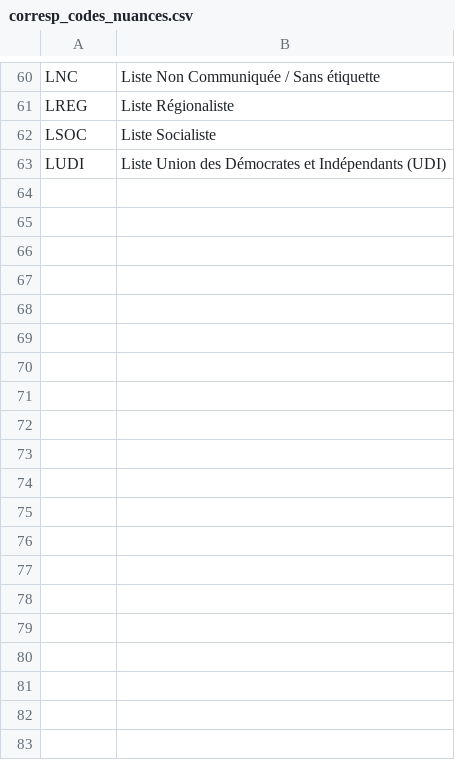
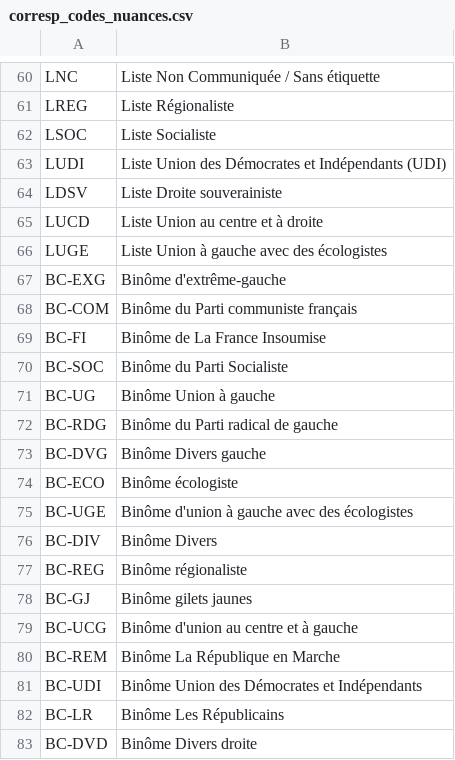
Before and after one commit to dataforgoodfr/13_odis, a CSV file: dbt_odis/seeds/corresp_codes_nuances.csv, drawn as a sheet; only a part is shown, gaps mark what is left out; the diff covers the shown part only.

```diff
--- a/dbt_odis/seeds/corresp_codes_nuances.csv
+++ b/dbt_odis/seeds/corresp_codes_nuances.csv
@@ -63 +63,21 @@ LSOC;Liste Socialiste
 LUDI;Liste Union des Démocrates et Indépendants (UDI)
+LDSV;Liste Droite souverainiste
+LUCD;Liste Union au centre et à droite
+LUGE;Liste Union à gauche avec des écologistes
+BC-EXG;Binôme d'extrême-gauche
+BC-COM;Binôme du Parti communiste français
+BC-FI;Binôme de La France Insoumise
+BC-SOC;Binôme du Parti Socialiste
+BC-UG;Binôme Union à gauche
+BC-RDG;Binôme du Parti radical de gauche
+BC-DVG;Binôme Divers gauche
+BC-ECO;Binôme écologiste
+BC-UGE;Binôme d'union à gauche avec des écologistes
+BC-DIV;Binôme Divers
+BC-REG;Binôme régionaliste
+BC-GJ;Binôme gilets jaunes
+BC-UCG;Binôme d'union au centre et à gauche
+BC-REM;Binôme La République en Marche
+BC-UDI;Binôme Union des Démocrates et Indépendants
+BC-LR;Binôme Les Républicains
+BC-DVD;Binôme Divers droite
```
Also changed, not shown: 13 added rows elsewhere in this file, 10 other files.
